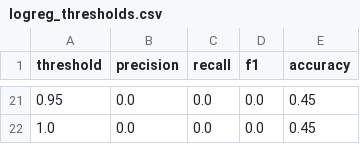
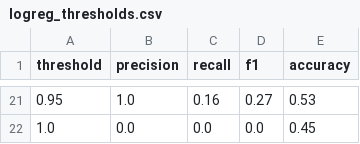
Before and after one commit to RanaTayyab/MLOps, a CSV file: logreg_thresholds.csv, drawn as a sheet; only a part is shown, gaps mark what is left out; the diff covers the shown part only.

```diff
--- a/logreg_thresholds.csv
+++ b/logreg_thresholds.csv
@@ -21,2 +21,2 @@ threshold,precision,recall,f1,accuracy
-0.95,0.0,0.0,0.0,0.45
+0.95,1.0,0.16,0.27,0.53
 1.0,0.0,0.0,0.0,0.45
```
Also changed, not shown: 72 edited cells elsewhere in this file, thresholds/logreg_thresholds.csv, 6 other files.
